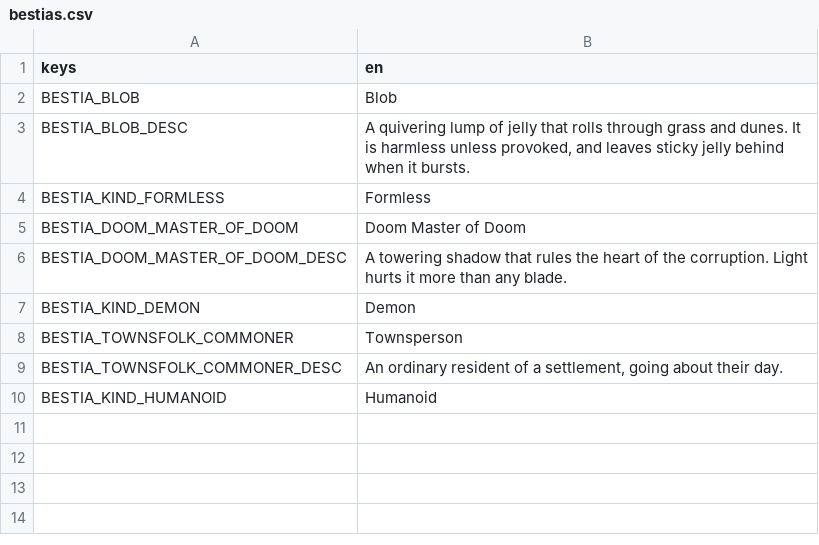
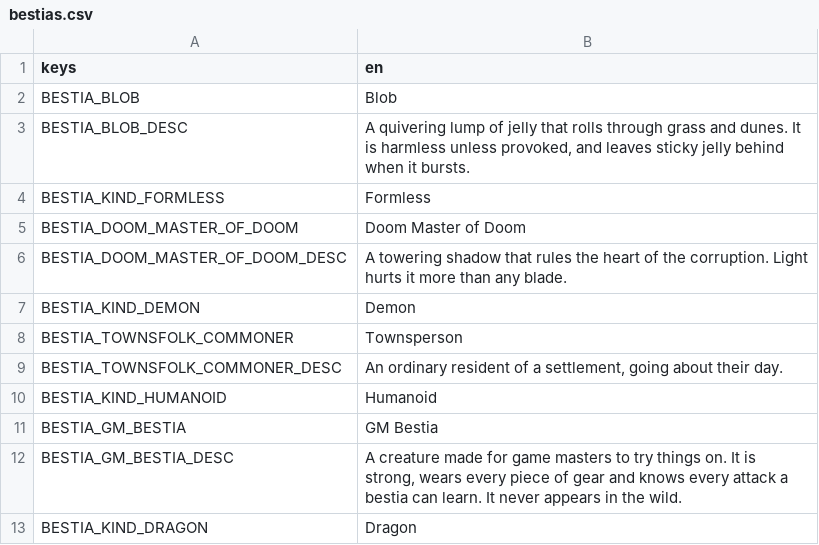
Before and after one commit to tfelix/bestia-behemoth, a CSV file: bestia-client/src/Localization/bestias.csv, drawn as a sheet.

```diff
--- a/bestia-client/src/Localization/bestias.csv
+++ b/bestia-client/src/Localization/bestias.csv
@@ -10 +10,4 @@ BESTIA_TOWNSFOLK_COMMONER_DESC,"An ordinary resident of a settlement, going abou
 BESTIA_KIND_HUMANOID,Humanoid
+BESTIA_GM_BESTIA,GM Bestia
+BESTIA_GM_BESTIA_DESC,"A creature made for game masters to try things on. It is strong, wears every piece of gear and knows every attack a bestia can learn. It never appears in the wild."
+BESTIA_KIND_DRAGON,Dragon
```
Also changed, not shown: 14 other files.
